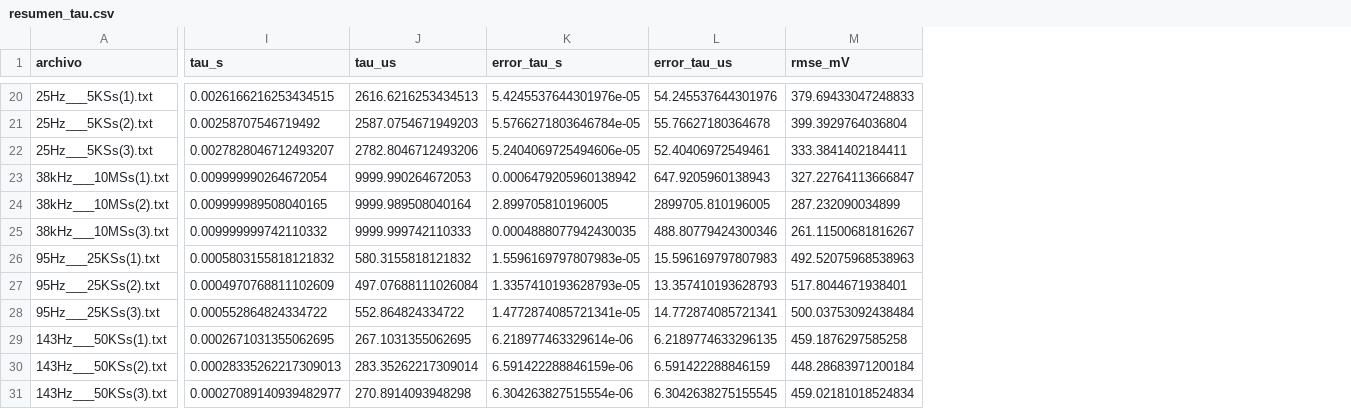
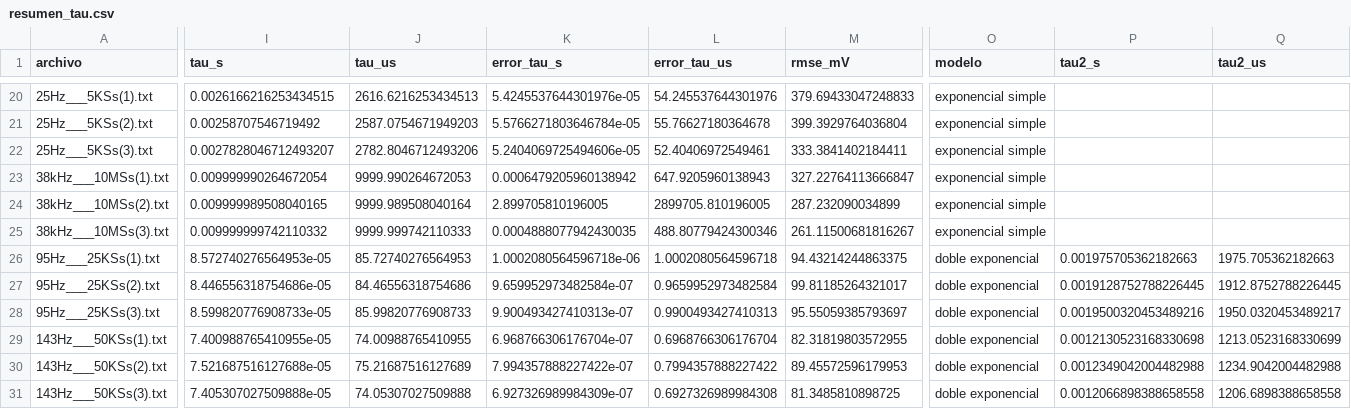
Before and after one commit to ValdRichard/Exp-Electromagneticos, a CSV file: Experimento V, Cajita Feliz/Codigo/ResultadosCuadradas/resumen_tau.csv, drawn as a sheet; only a part is shown, gaps mark what is left out; the diff covers the shown part only; the diff names each change by its address in the sheet, - before the commit and + after, or states it on an @@ line.

```diff
--- a/Experimento V, Cajita Feliz/Codigo/ResultadosCuadradas/resumen_tau.csv
+++ b/Experimento V, Cajita Feliz/Codigo/ResultadosCuadradas/resumen_tau.csv
+column O (modelo), rows 20-31: exponencial simple | exponencial simple | exponencial simple | exponencial simple | exponencial simple | exponencial simple | doble exponencial | doble exponencial | doble exponencial | doble exponencial | doble exponencial | doble exponencial
+column P (tau2_s), rows 26-31: 0.001975705362182663 | 0.0019128752788226445 | 0.0019500320453489216 | 0.0012130523168330698 | 0.0012349042004482988 | 0.0012066898388658558
+column Q (tau2_us), rows 26-31: 1975.705362182663 | 1912.8752788226445 | 1950.0320453489217 | 1213.0523168330699 | 1234.9042004482988 | 1206.6898388658558
-I26 (tau_s): 0.0005803155818121832
+I26 (tau_s): 8.572740276564953e-05
-J26 (tau_us): 580.3155818121832
+J26 (tau_us): 85.72740276564953
-K26 (error_tau_s): 1.5596169797807983e-05
+K26 (error_tau_s): 1.0002080564596718e-06
-L26 (error_tau_us): 15.596169797807983
+L26 (error_tau_us): 1.0002080564596718
-M26 (rmse_mV): 492.52075968538963
+M26 (rmse_mV): 94.43214244863375
-I27 (tau_s): 0.0004970768811102609
+I27 (tau_s): 8.446556318754686e-05
-J27 (tau_us): 497.07688111026084
+J27 (tau_us): 84.46556318754686
-K27 (error_tau_s): 1.3357410193628793e-05
+K27 (error_tau_s): 9.659952973482584e-07
-L27 (error_tau_us): 13.357410193628793
+L27 (error_tau_us): 0.9659952973482584
-M27 (rmse_mV): 517.8044671938401
+M27 (rmse_mV): 99.81185264321017
-I28 (tau_s): 0.000552864824334722
+I28 (tau_s): 8.599820776908733e-05
-J28 (tau_us): 552.864824334722
+J28 (tau_us): 85.99820776908733
-K28 (error_tau_s): 1.4772874085721341e-05
+K28 (error_tau_s): 9.900493427410313e-07
-L28 (error_tau_us): 14.772874085721341
+L28 (error_tau_us): 0.9900493427410313
-M28 (rmse_mV): 500.03753092438484
+M28 (rmse_mV): 95.55059385793697
-I29 (tau_s): 0.0002671031355062695
+I29 (tau_s): 7.400988765410955e-05
-J29 (tau_us): 267.1031355062695
+J29 (tau_us): 74.00988765410955
-K29 (error_tau_s): 6.218977463329614e-06
+K29 (error_tau_s): 6.968766306176704e-07
-L29 (error_tau_us): 6.2189774633296135
+L29 (error_tau_us): 0.6968766306176704
-M29 (rmse_mV): 459.1876297585258
+M29 (rmse_mV): 82.31819803572955
-I30 (tau_s): 0.00028335262217309013
+I30 (tau_s): 7.521687516127688e-05
-J30 (tau_us): 283.35262217309014
+J30 (tau_us): 75.21687516127689
-K30 (error_tau_s): 6.591422288846159e-06
+K30 (error_tau_s): 7.994357888227422e-07
-L30 (error_tau_us): 6.591422288846159
+L30 (error_tau_us): 0.7994357888227422
-M30 (rmse_mV): 448.28683971200184
+M30 (rmse_mV): 89.45572596179953
-I31 (tau_s): 0.00027089140939482977
+I31 (tau_s): 7.405307027509888e-05
-J31 (tau_us): 270.8914093948298
+J31 (tau_us): 74.05307027509888
-K31 (error_tau_s): 6.304263827515554e-06
+K31 (error_tau_s): 6.927326989984309e-07
-L31 (error_tau_us): 6.3042638275155545
+L31 (error_tau_us): 0.6927326989984308
-M31 (rmse_mV): 459.02181018524834
+M31 (rmse_mV): 81.3485810898725
```
Also changed, not shown: 2 added columns and 15 edited cells elsewhere in this file, 11 other files.
